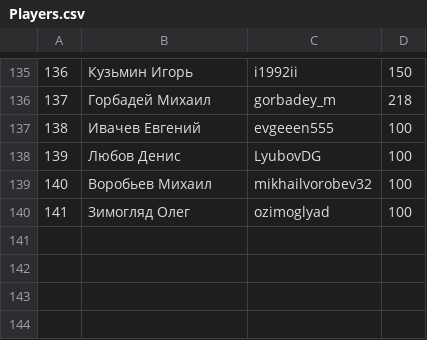
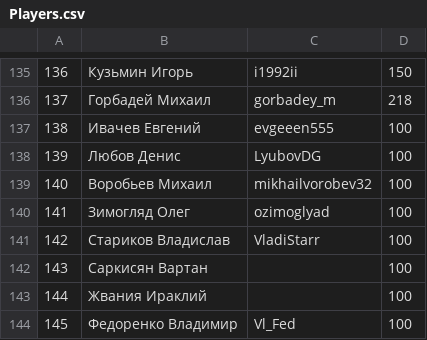
Before and after one commit to 2thinkcritical/tournaments, a CSV file: Players.csv, drawn as a sheet; only a part is shown, gaps mark what is left out; the diff names each change by its address in the sheet, - before the commit and + after, or states it on an @@ line.

```diff
--- a/Players.csv
+++ b/Players.csv
+row 141: 142 | Стариков Владислав | VladiStarr | 100
+row 142: 143 | Саркисян Вартан |  | 100
+row 143: 144 | Жвания Ираклий |  | 100
+row 144: 145 | Федоренко Владимир | Vl_Fed | 100
```
Also changed, not shown: 1 other file.
